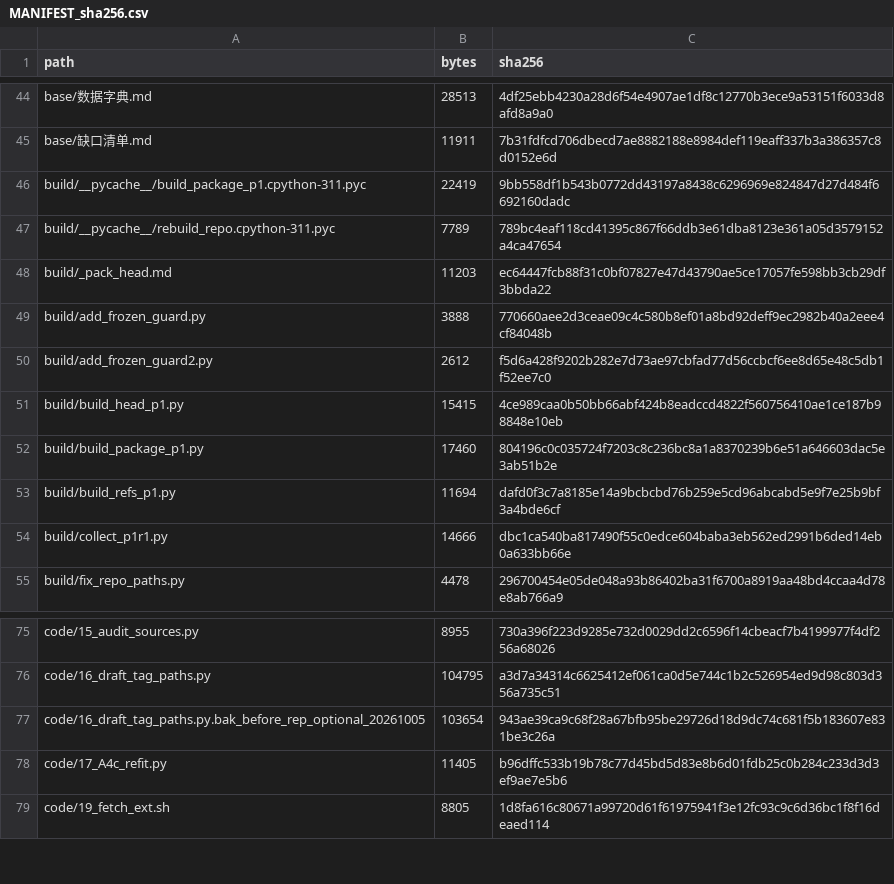
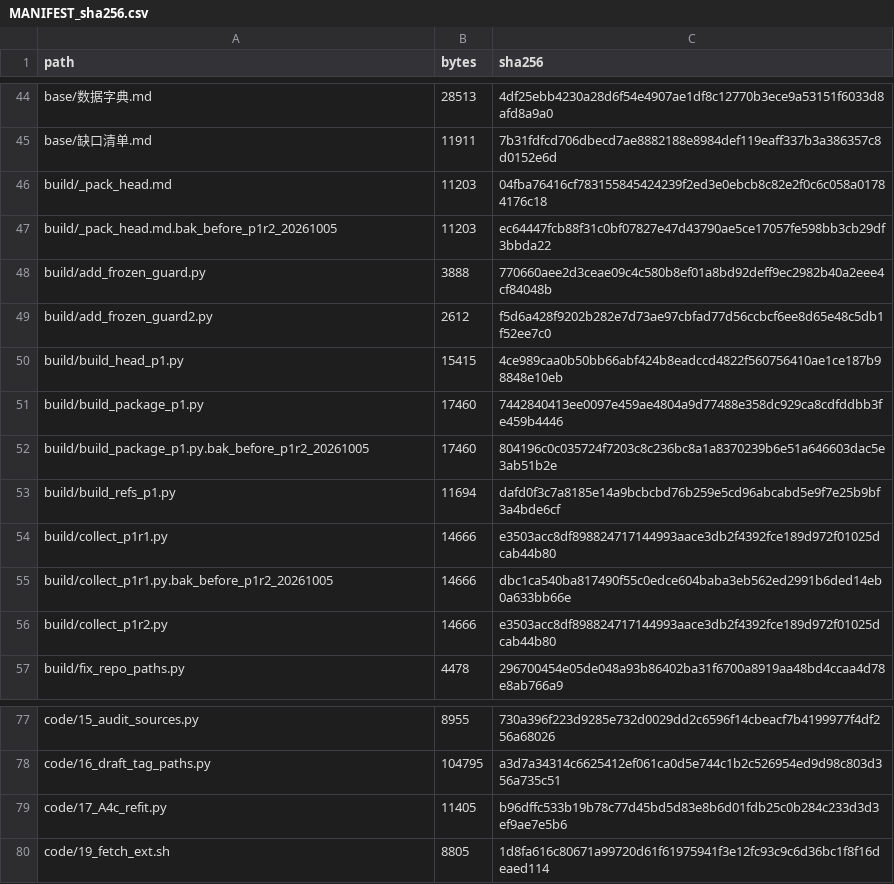
Before and after one commit to YBP2005/Cross-Domain-YOLOv12, a CSV file: MANIFEST_sha256.csv, drawn as a sheet; only a part is shown, gaps mark what is left out.

Commit message:
Packaging: output naming for the collection step

```diff
--- a/MANIFEST_sha256.csv
+++ b/MANIFEST_sha256.csv
@@ -45,5 +45,4 @@ base/数据字典.md,28513,4df25ebb4230a28d6f54e4907ae1df8c12770b3ece9a53151f603
 base/缺口清单.md,11911,7b31fdfcd706dbecd7ae8882188e8984def119eaff337b3a386357c8d0152e6d
-build/__pycache__/build_package_p1.cpython-311.pyc,22419,9bb558df1b543b0772dd43197a8438c6296969e824847d27d484f6692160dadc
-build/__pycache__/rebuild_repo.cpython-311.pyc,7789,789bc4eaf118cd41395c867f66ddb3e61dba8123e361a05d3579152a4ca47654
-build/_pack_head.md,11203,ec64447fcb88f31c0bf07827e47d43790ae5ce17057fe598bb3cb29df3bbda22
+build/_pack_head.md,11203,04fba76416cf783155845424239f2ed3e0ebcb8c82e2f0c6c058a01784176c18
+build/_pack_head.md.bak_before_p1r2_20261005,11203,ec64447fcb88f31c0bf07827e47d43790ae5ce17057fe598bb3cb29df3bbda22
 build/add_frozen_guard.py,3888,770660aee2d3ceae09c4c580b8ef01a8bd92deff9ec2982b40a2eee4cf84048b
@@ -51,5 +50,8 @@ build/add_frozen_guard2.py,2612,f5d6a428f9202b282e7d73ae97cbfad77d56ccbcf6ee8d65
 build/build_head_p1.py,15415,4ce989caa0b50bb66abf424b8eadccd4822f560756410ae1ce187b98848e10eb
-build/build_package_p1.py,17460,804196c0c035724f7203c8c236bc8a1a8370239b6e51a646603dac5e3ab51b2e
+build/build_package_p1.py,17460,7442840413ee0097e459ae4804a9d77488e358dc929ca8cdfddbb3fe459b4446
+build/build_package_p1.py.bak_before_p1r2_20261005,17460,804196c0c035724f7203c8c236bc8a1a8370239b6e51a646603dac5e3ab51b2e
 build/build_refs_p1.py,11694,dafd0f3c7a8185e14a9bcbcbd76b259e5cd96abcabd5e9f7e25b9bf3a4bde6cf
-build/collect_p1r1.py,14666,dbc1ca540ba817490f55c0edce604baba3eb562ed2991b6ded14eb0a633bb66e
+build/collect_p1r1.py,14666,e3503acc8df898824717144993aace3db2f4392fce189d972f01025dcab44b80
+build/collect_p1r1.py.bak_before_p1r2_20261005,14666,dbc1ca540ba817490f55c0edce604baba3eb562ed2991b6ded14eb0a633bb66e
+build/collect_p1r2.py,14666,e3503acc8df898824717144993aace3db2f4392fce189d972f01025dcab44b80
 build/fix_repo_paths.py,4478,296700454e05de048a93b86402ba31f6700a8919aa48bd4ccaa4d78e8ab766a9
@@ -76,3 +78,2 @@ code/15_audit_sources.py,8955,730a396f223d9285e732d0029dd2c6596f14cbeacf7b419997
 code/16_draft_tag_paths.py,104795,a3d7a34314c6625412ef061ca0d5e744c1b2c526954ed9d98c803d356a735c51
-code/16_draft_tag_paths.py.bak_before_rep_optional_20261005,103654,943ae39ca9c68f28a67bfb95be29726d18d9dc74c681f5b183607e831be3c26a
 code/17_A4c_refit.py,11405,b96dffc533b19b78c77d45bd5d83e8b6d01fdb25c0b284c233d3d3ef9ae7e5b6
```
Also changed, not shown: 3 other files.
